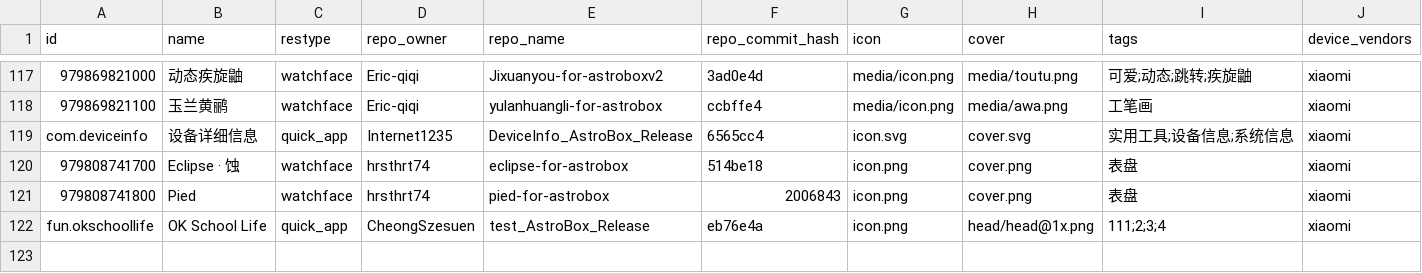
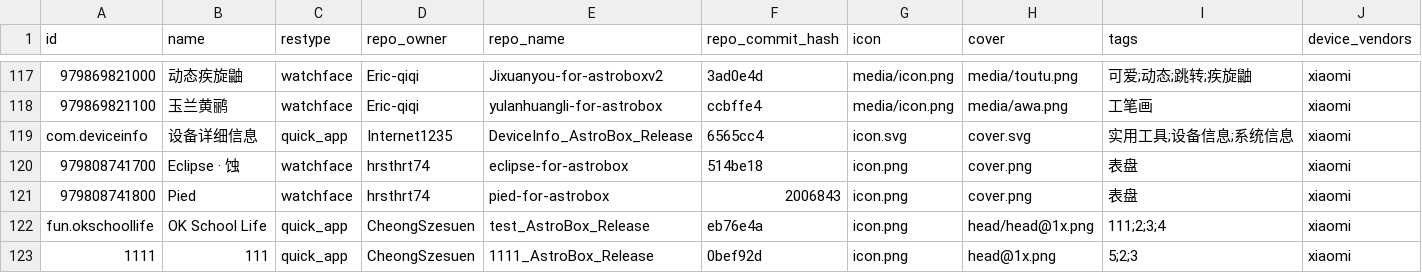
Before and after one commit to AstralSightStudios/ABRepo-TestEnv, a CSV file: index_v2.csv, drawn as a sheet; only a part is shown, gaps mark what is left out; rows hold the shown columns only; the diff names each change by its address in the sheet, - before the commit and + after, or states it on an @@ line.

Commit message:
Update catalog for 1111

```diff
--- a/index_v2.csv
+++ b/index_v2.csv
+row 123: 1111 | 111 | quick_app | CheongSzesuen | 1111_AstroBox_Release | 0bef92d | icon.png | head@1x.png | 5;2;3 | xiaomi
```
